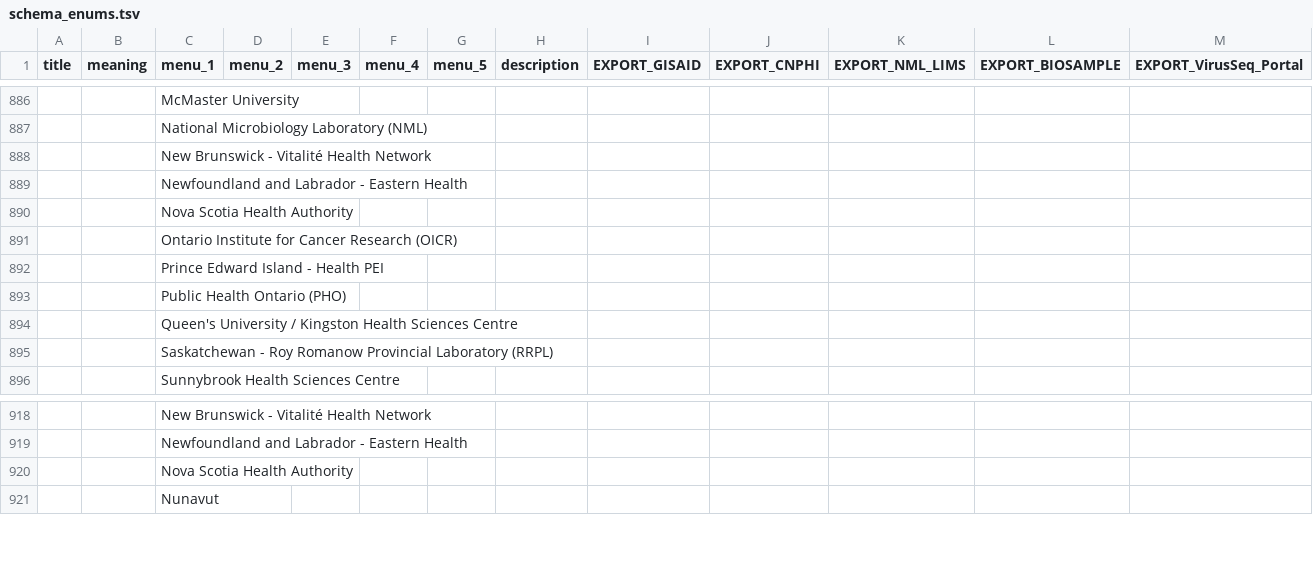
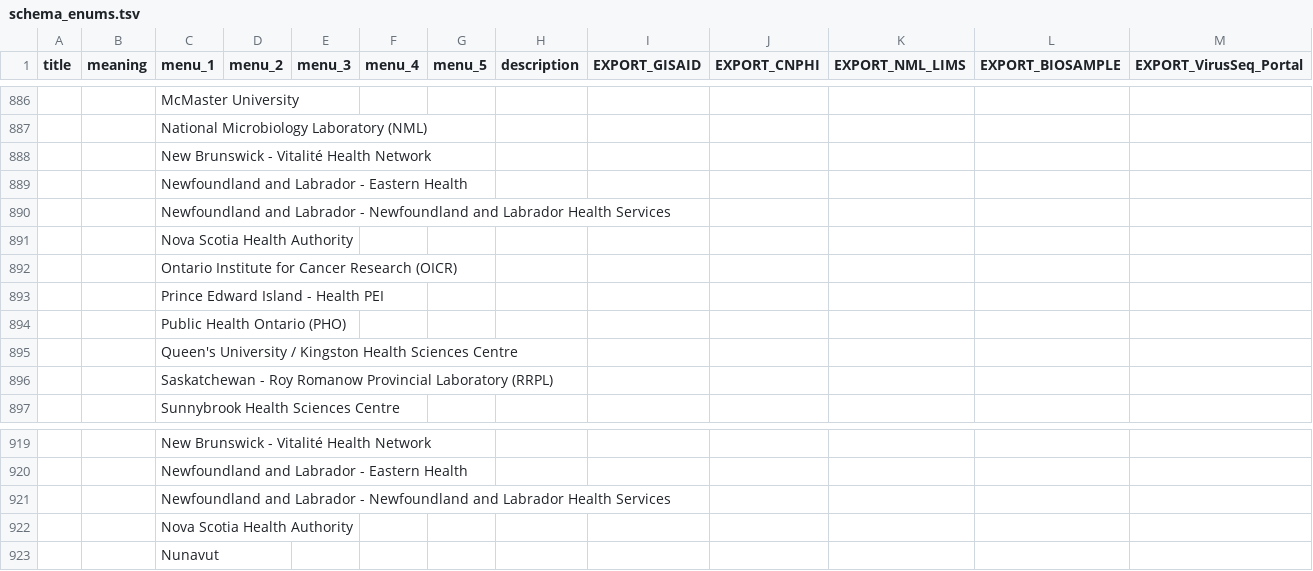
Before and after one commit to cidgoh/DataHarmonizer, a TSV file: web/templates/canada_covid19/schema_enums.tsv, drawn as a sheet; only a part is shown, gaps mark what is left out; the diff names each change by its address in the sheet, - before the commit and + after, or states it on an @@ line.

Commit message:
Updated Covid19 spec; fixed paste on date fields

```diff
--- a/web/templates/canada_covid19/schema_enums.tsv
+++ b/web/templates/canada_covid19/schema_enums.tsv
+row 890:  |  | Newfoundland and Labrador - Newfoundland and Labrador Health Services
+row 921:  |  | Newfoundland and Labrador - Newfoundland and Labrador Health Services
```
Also changed, not shown: web/templates/canada_covid19/schema_slots.tsv, 4 other files.
